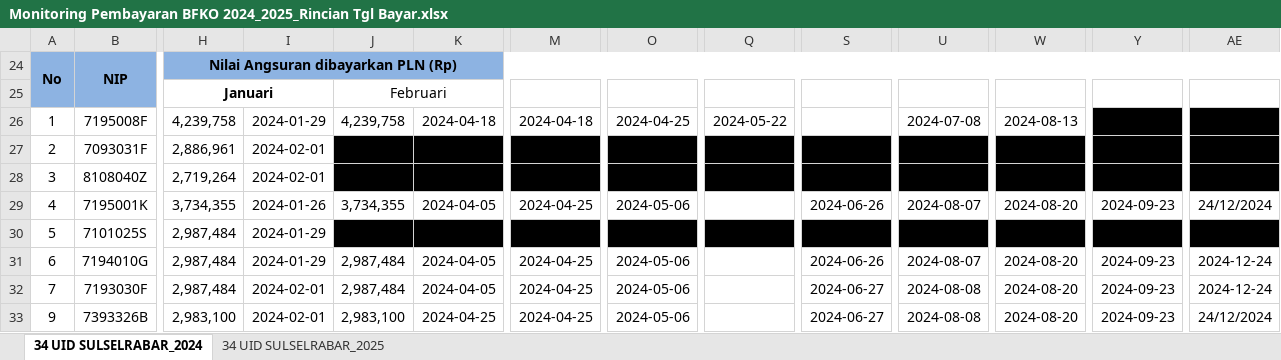
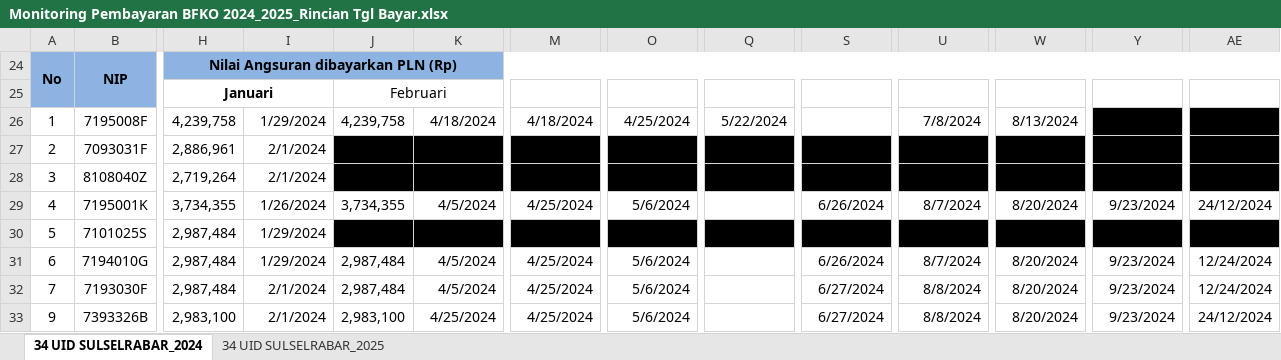
Before and after one commit to fariqul/web-dashboard, an Excel workbook: data/bfko/Monitoring Pembayaran BFKO 2024_2025_Rincian Tgl Bayar.xlsx, sheet 34 UID SULSELRABAR_2024, drawn as a sheet; only a part is shown, gaps mark what is left out; values as stored, in another font and other column widths than the file's, no borders; conditional formats not drawn; the diff covers the shown part only; the diff names each change by its address in the sheet, - before the commit and + after, or states it on an @@ line.

```diff
--- a/data/bfko/Monitoring Pembayaran BFKO 2024_2025_Rincian Tgl Bayar.xlsx (sheet 34 UID SULSELRABAR_2024)
+++ b/data/bfko/Monitoring Pembayaran BFKO 2024_2025_Rincian Tgl Bayar.xlsx (sheet 34 UID SULSELRABAR_2024)
-I26: 2024-01-29
+I26: 1/29/2024
-K26: 2024-04-18
+K26: 4/18/2024
-M26: 2024-04-18
+M26: 4/18/2024
-O26: 2024-04-25
+O26: 4/25/2024
-Q26: 2024-05-22
+Q26: 5/22/2024
-U26: 2024-07-08
+U26: 7/8/2024
-W26: 2024-08-13
+W26: 8/13/2024
-I27:I28: 2024-02-01
+I27:I28: 2/1/2024
-I29: 2024-01-26
+I29: 1/26/2024
-K29: 2024-04-05
+K29: 4/5/2024
-M29: 2024-04-25
+M29: 4/25/2024
-O29: 2024-05-06
+O29: 5/6/2024
-S29: 2024-06-26
+S29: 6/26/2024
-U29: 2024-08-07
+U29: 8/7/2024
-W29: 2024-08-20
+W29: 8/20/2024
-Y29: 2024-09-23
+Y29: 9/23/2024
-I30:I31: 2024-01-29
+I30:I31: 1/29/2024
-K31:K32: 2024-04-05
+K31:K32: 4/5/2024
-M31:M33: 2024-04-25
+M31:M33: 4/25/2024
-O31:O33: 2024-05-06
+O31:O33: 5/6/2024
-S31: 2024-06-26
+S31: 6/26/2024
-U31: 2024-08-07
+U31: 8/7/2024
-W31:W33: 2024-08-20
+W31:W33: 8/20/2024
-Y31:Y33: 2024-09-23
+Y31:Y33: 9/23/2024
-AE31:AE32: 2024-12-24
+AE31:AE32: 12/24/2024
-I32:I33: 2024-02-01
+I32:I33: 2/1/2024
-S32:S33: 2024-06-27
+S32:S33: 6/27/2024
-U32:U33: 2024-08-08
+U32:U33: 8/8/2024
-K33: 2024-04-25
+K33: 4/25/2024
```
Also changed, not shown: 81 edited cells elsewhere in this sheet, sheet 34 UID SULSELRABAR_2025, formulas that keep their value, 3 other files.
